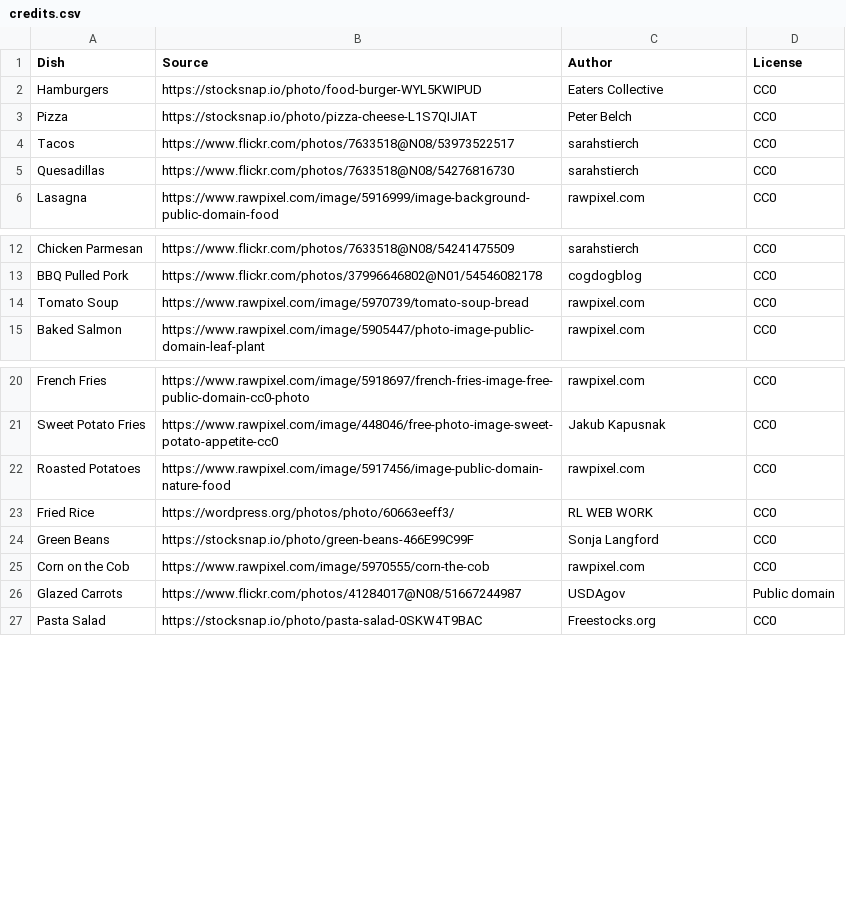
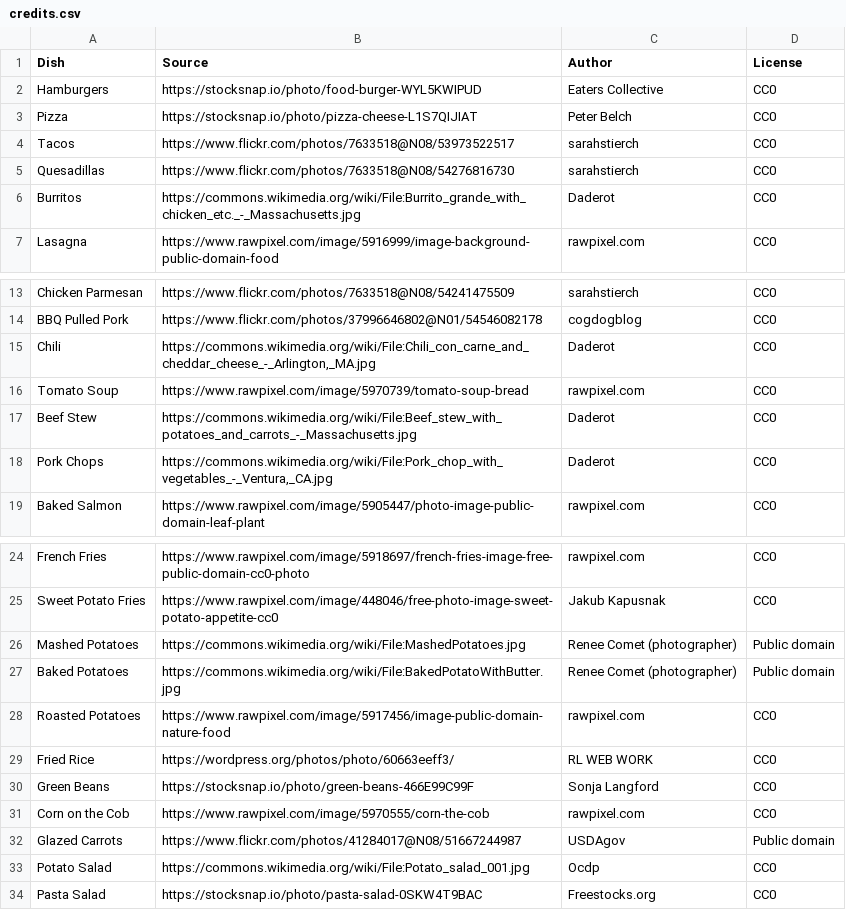
Before and after one commit to bboyer4806/meals, a CSV file: default-dish-photos/credits.csv, drawn as a sheet; only a part is shown, gaps mark what is left out.

```diff
--- a/default-dish-photos/credits.csv
+++ b/default-dish-photos/credits.csv
@@ -5,2 +5,3 @@ Tacos,https://www.flickr.com/photos/7633518@N08/53973522517,sarahstierch,CC0
 Quesadillas,https://www.flickr.com/photos/7633518@N08/54276816730,sarahstierch,CC0
+Burritos,https://commons.wikimedia.org/wiki/File:Burrito_grande_with_chicken_etc._-_Massachusetts.jpg,Daderot,CC0
 Lasagna,https://www.rawpixel.com/image/5916999/image-background-public-domain-food,rawpixel.com,CC0
@@ -13,3 +14,6 @@ Chicken Parmesan,https://www.flickr.com/photos/7633518@N08/54241475509,sarahstie
 BBQ Pulled Pork,https://www.flickr.com/photos/37996646802@N01/54546082178,cogdogblog,CC0
+Chili,"https://commons.wikimedia.org/wiki/File:Chili_con_carne_and_cheddar_cheese_-_Arlington,_MA.jpg",Daderot,CC0
 Tomato Soup,https://www.rawpixel.com/image/5970739/tomato-soup-bread,rawpixel.com,CC0
+Beef Stew,https://commons.wikimedia.org/wiki/File:Beef_stew_with_potatoes_and_carrots_-_Massachusetts.jpg,Daderot,CC0
+Pork Chops,"https://commons.wikimedia.org/wiki/File:Pork_chop_with_vegetables_-_Ventura,_CA.jpg",Daderot,CC0
 Baked Salmon,https://www.rawpixel.com/image/5905447/photo-image-public-domain-leaf-plant,rawpixel.com,CC0
@@ -21,2 +25,4 @@ French Fries,https://www.rawpixel.com/image/5918697/french-fries-image-free-publ
 Sweet Potato Fries,https://www.rawpixel.com/image/448046/free-photo-image-sweet-potato-appetite-cc0,Jakub Kapusnak,CC0
+Mashed Potatoes,https://commons.wikimedia.org/wiki/File:MashedPotatoes.jpg,Renee Comet (photographer),Public domain
+Baked Potatoes,https://commons.wikimedia.org/wiki/File:BakedPotatoWithButter.jpg,Renee Comet (photographer),Public domain
 Roasted Potatoes,https://www.rawpixel.com/image/5917456/image-public-domain-nature-food,rawpixel.com,CC0
@@ -26,2 +32,3 @@ Corn on the Cob,https://www.rawpixel.com/image/5970555/corn-the-cob,rawpixel.com
 Glazed Carrots,https://www.flickr.com/photos/41284017@N08/51667244987,USDAgov,Public domain
+Potato Salad,https://commons.wikimedia.org/wiki/File:Potato_salad_001.jpg,Ocdp,CC0
 Pasta Salad,https://stocksnap.io/photo/pasta-salad-0SKW4T9BAC,Freestocks.org,CC0
```
Also changed, not shown: 14 other files.
